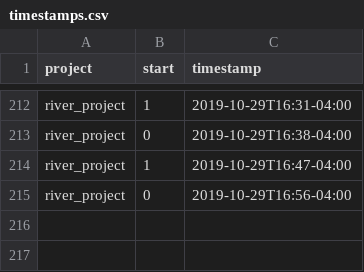
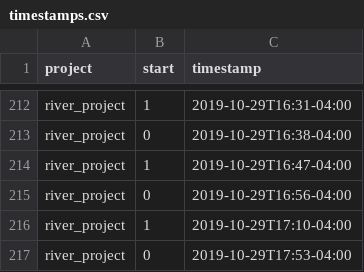
Before and after one commit to julianbarg/workhours, a CSV file: timestamps.csv, drawn as a sheet; only a part is shown, gaps mark what is left out; the diff names each change by its address in the sheet, - before the commit and + after, or states it on an @@ line.

Commit message:
auto-commit

```diff
--- a/timestamps.csv
+++ b/timestamps.csv
+row 216: river_project | 1 | 2019-10-29T17:10-04:00
+row 217: river_project | 0 | 2019-10-29T17:53-04:00
```
